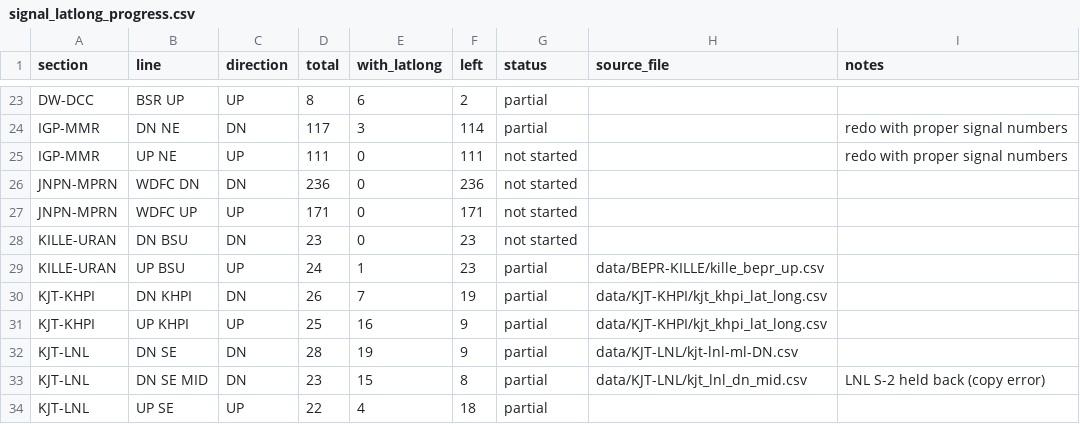
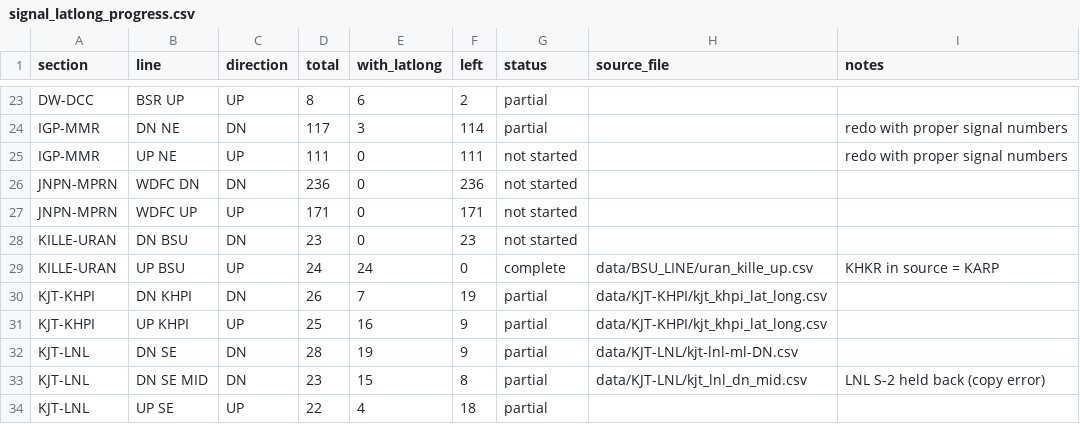
Before and after one commit to jaynair0405/bbtro, a CSV file: docs/signal_latlong_progress.csv, drawn as a sheet; only a part is shown, gaps mark what is left out.

```diff
--- a/docs/signal_latlong_progress.csv
+++ b/docs/signal_latlong_progress.csv
@@ -28,3 +28,3 @@ JNPN-MPRN,WDFC UP,UP,171,0,171,not started,,
 KILLE-URAN,DN BSU,DN,23,0,23,not started,,
-KILLE-URAN,UP BSU,UP,24,1,23,partial,data/BEPR-KILLE/kille_bepr_up.csv,
+KILLE-URAN,UP BSU,UP,24,24,0,complete,data/BSU_LINE/uran_kille_up.csv,KHKR in source = KARP
 KJT-KHPI,DN KHPI,DN,26,7,19,partial,data/KJT-KHPI/kjt_khpi_lat_long.csv,
```
Also changed, not shown: 2 other files.
